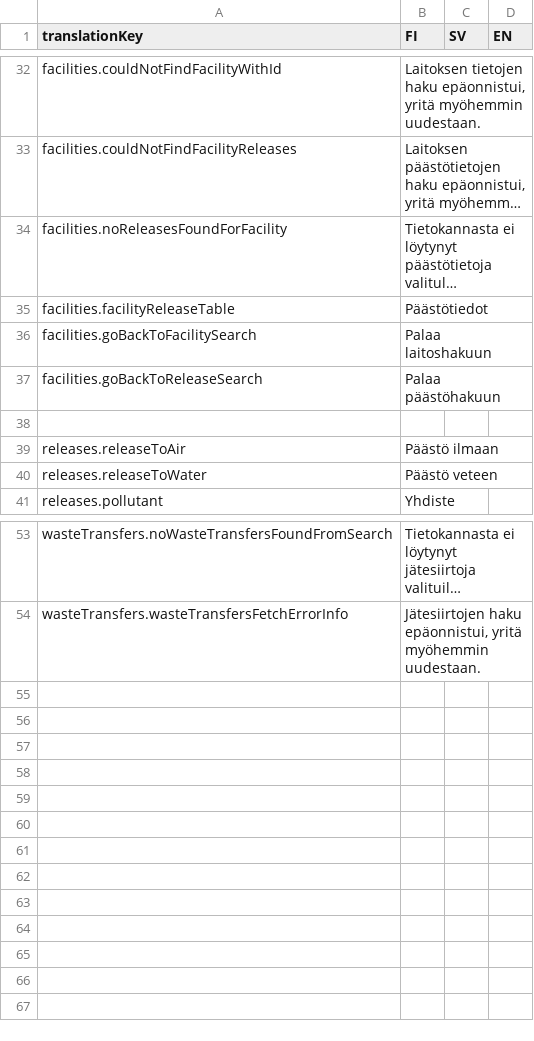
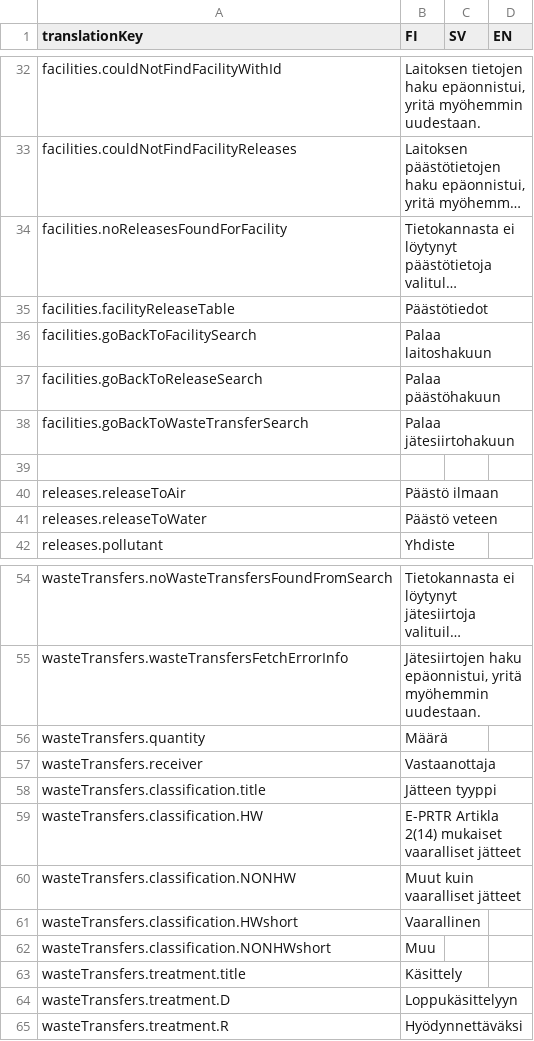
Before and after one commit to sykefi/PRTR, a CSV file: ui/translation_source/general_ui.csv, drawn as a sheet; only a part is shown, gaps mark what is left out; long unchanged cells end in …; the diff names each change by its address in the sheet, - before the commit and + after, or states it on an @@ line.

Commit message:
Add table view for waste transfer search results

```diff
--- a/ui/translation_source/general_ui.csv
+++ b/ui/translation_source/general_ui.csv
+row 38: facilities.goBackToWasteTransferSearch | Palaa jätesiirtohakuun
+row 56: wasteTransfers.quantity | Määrä
+row 57: wasteTransfers.receiver | Vastaanottaja
+row 58: wasteTransfers.classification.title | Jätteen tyyppi
+row 59: wasteTransfers.classification.HW | E-PRTR Artikla 2(14) mukaiset vaaralliset jätteet
+row 60: wasteTransfers.classification.NONHW | Muut kuin vaaralliset jätteet
+row 61: wasteTransfers.classification.HWshort | Vaarallinen
+row 62: wasteTransfers.classification.NONHWshort | Muu
+row 63: wasteTransfers.treatment.title | Käsittely
+row 64: wasteTransfers.treatment.D | Loppukäsittelyyn
+row 65: wasteTransfers.treatment.R | Hyödynnettäväksi
```
Also changed, not shown: 4 other files.
